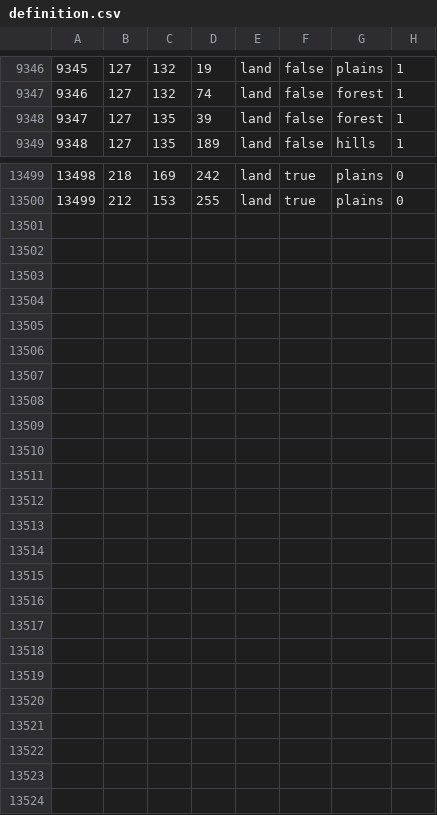
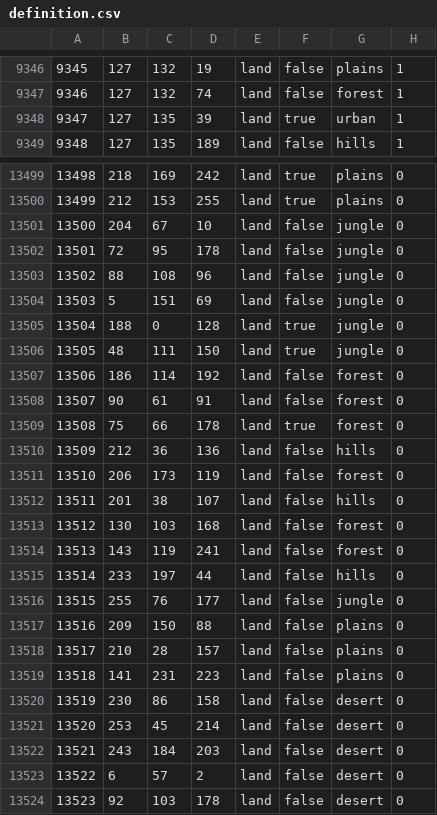
Before and after one commit to generalisofficial/tia2018, a CSV file: map/definition.csv, drawn as a sheet; only a part is shown, gaps mark what is left out; the diff covers the shown part only.

```diff
--- a/map/definition.csv
+++ b/map/definition.csv
@@ -9347,3 +9347,3 @@
 9346;127;132;74;land;false;forest;1
-9347;127;135;39;land;false;forest;1
+9347;127;135;39;land;true;urban;1
 9348;127;135;189;land;false;hills;1
@@ -13500 +13500,25 @@
 13499;212;153;255;land;true;plains;0
+13500;204;67;10;land;false;jungle;0
+13501;72;95;178;land;false;jungle;0
+13502;88;108;96;land;false;jungle;0
+13503;5;151;69;land;false;jungle;0
+13504;188;0;128;land;true;jungle;0
+13505;48;111;150;land;true;jungle;0
+13506;186;114;192;land;false;forest;0
+13507;90;61;91;land;false;forest;0
+13508;75;66;178;land;true;forest;0
+13509;212;36;136;land;false;hills;0
+13510;206;173;119;land;false;forest;0
+13511;201;38;107;land;false;hills;0
+13512;130;103;168;land;false;forest;0
+13513;143;119;241;land;false;forest;0
+13514;233;197;44;land;false;hills;0
+13515;255;76;177;land;false;jungle;0
+13516;209;150;88;land;false;plains;0
+13517;210;28;157;land;false;plains;0
+13518;141;231;223;land;false;plains;0
+13519;230;86;158;land;false;desert;0
+13520;253;45;214;land;false;desert;0
+13521;243;184;203;land;false;desert;0
+13522;6;57;2;land;false;desert;0
+13523;92;103;178;land;false;desert;0
```
Also changed, not shown: 6 edited cells elsewhere in this file, 48 other files.
